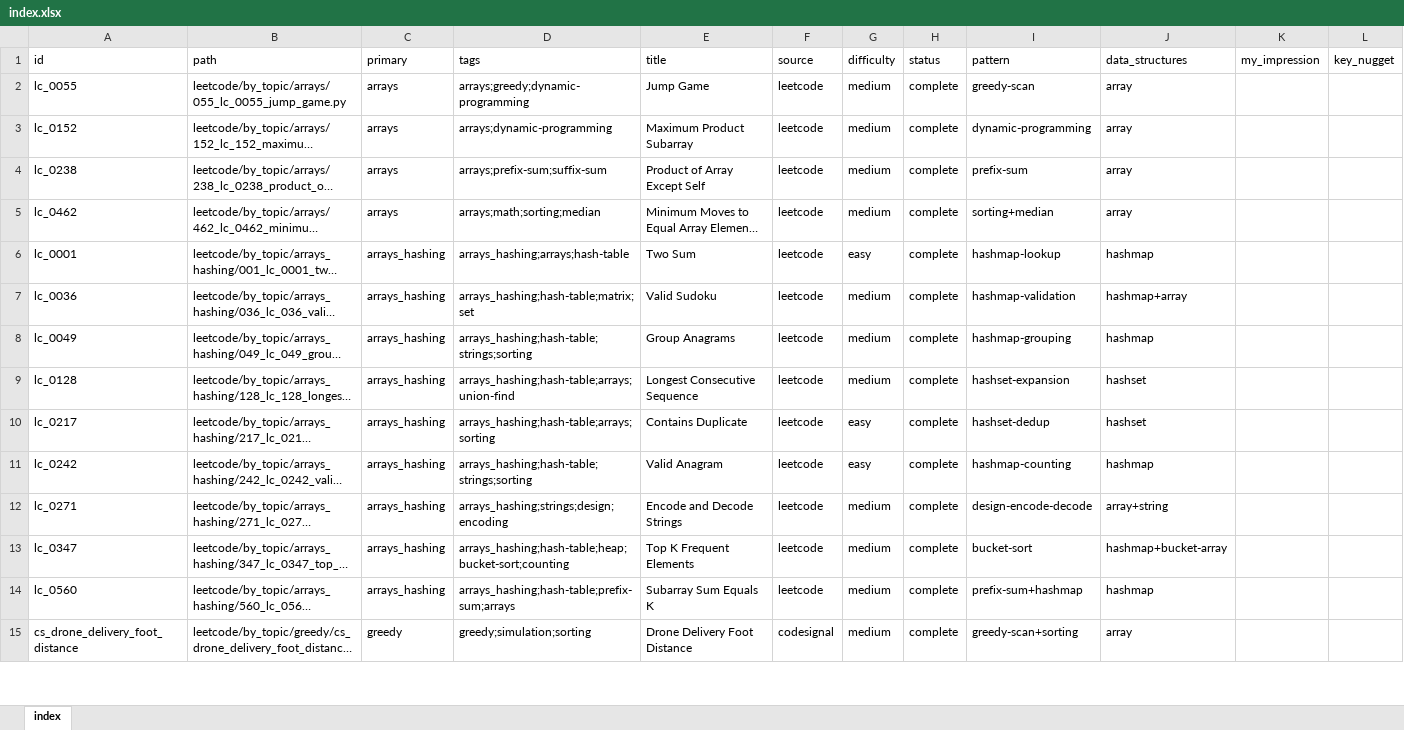
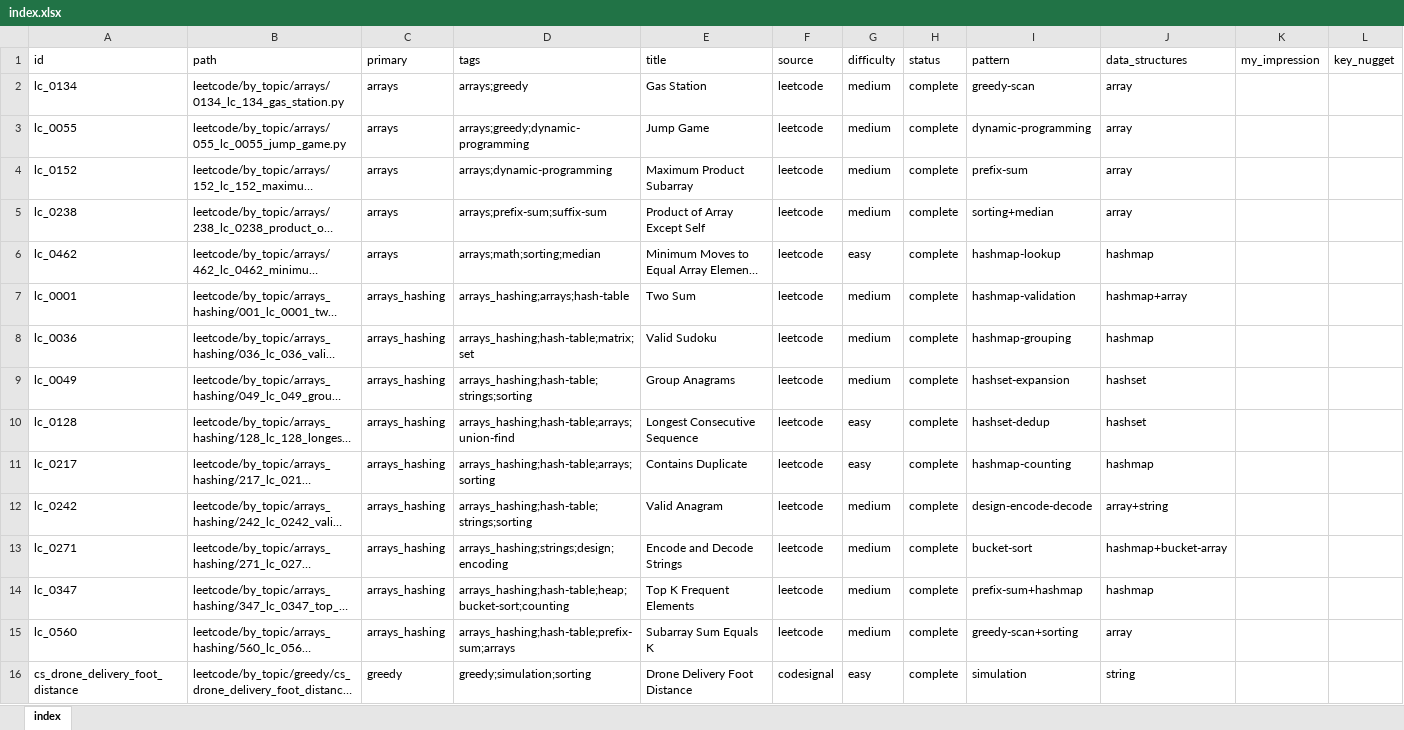
Before and after one commit to seanlgirgis/StudyBook, an Excel workbook: coding_challenges/index.xlsx, sheet index, drawn as a sheet; only a part is shown; long unchanged cells end in …; values as stored, in another font and other column widths than the file's, no cell formats; addresses are those after the commit; the diff covers the shown part only; the diff names each change by its address in the sheet, - before the commit and + after, or states it on an @@ line.

```diff
--- a/coding_challenges/index.xlsx (sheet index)
+++ b/coding_challenges/index.xlsx (sheet index)
+row 2: lc_0134 | leetcode/by_topic/arrays/0134_lc_134_gas_station.py | arrays | arrays;greedy | Gas Station | leetcode | medium | complete | greedy-scan | array
-I3 (pattern): greedy-scan
+I3 (pattern): dynamic-programming
-I4 (pattern): dynamic-programming
+I4 (pattern): prefix-sum
-I5 (pattern): prefix-sum
+I5 (pattern): sorting+median
-G6 (difficulty): medium
+G6 (difficulty): easy
-I6 (pattern): sorting+median
+I6 (pattern): hashmap-lookup
-J6 (data_structures): array
+J6 (data_structures): hashmap
-G7 (difficulty): easy
+G7 (difficulty): medium
-I7 (pattern): hashmap-lookup
+I7 (pattern): hashmap-validation
-J7 (data_structures): hashmap
+J7 (data_structures): hashmap+array
-I8 (pattern): hashmap-validation
+I8 (pattern): hashmap-grouping
-J8 (data_structures): hashmap+array
+J8 (data_structures): hashmap
-I9 (pattern): hashmap-grouping
+I9 (pattern): hashset-expansion
-J9 (data_structures): hashmap
+J9 (data_structures): hashset
-G10 (difficulty): medium
+G10 (difficulty): easy
-I10 (pattern): hashset-expansion
+I10 (pattern): hashset-dedup
-I11 (pattern): hashset-dedup
+I11 (pattern): hashmap-counting
-J11 (data_structures): hashset
+J11 (data_structures): hashmap
-G12 (difficulty): easy
+G12 (difficulty): medium
-I12 (pattern): hashmap-counting
+I12 (pattern): design-encode-decode
-J12 (data_structures): hashmap
+J12 (data_structures): array+string
-I13 (pattern): design-encode-decode
+I13 (pattern): bucket-sort
-J13 (data_structures): array+string
+J13 (data_structures): hashmap+bucket-array
-I14 (pattern): bucket-sort
+I14 (pattern): prefix-sum+hashmap
-J14 (data_structures): hashmap+bucket-array
+J14 (data_structures): hashmap
-I15 (pattern): prefix-sum+hashmap
+I15 (pattern): greedy-scan+sorting
-J15 (data_structures): hashmap
+J15 (data_structures): array
-G16 (difficulty): medium
+G16 (difficulty): easy
-I16 (pattern): greedy-scan+sorting
+I16 (pattern): simulation
-J16 (data_structures): array
+J16 (data_structures): string
```
Also changed, not shown: 49 edited cells elsewhere in this sheet, cell formats, 3 other files.
